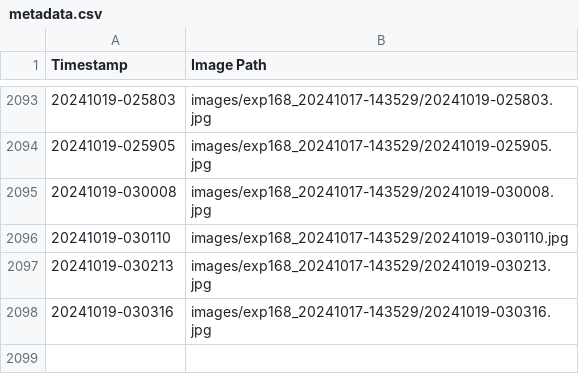
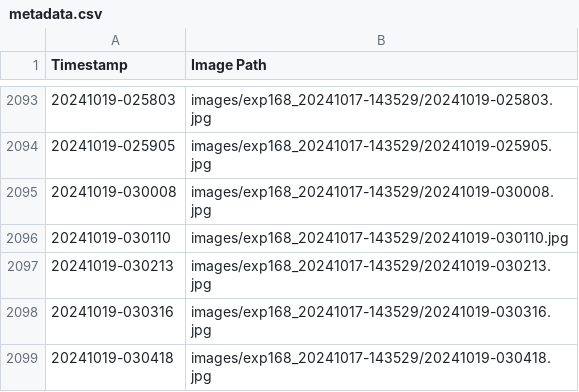
Before and after one commit to fionnf/volume_tracking, a CSV file: images/exp168_20241017-143529/metadata.csv, drawn as a sheet; only a part is shown, gaps mark what is left out; the diff names each change by its address in the sheet, - before the commit and + after, or states it on an @@ line.

Commit message:
Add image and metadata for 20241019-030418

```diff
--- a/images/exp168_20241017-143529/metadata.csv
+++ b/images/exp168_20241017-143529/metadata.csv
+row 2099: 20241019-030418 | images/exp168_20241017-143529/20241019-030418.jpg
```
Also changed, not shown: 1 other file.
